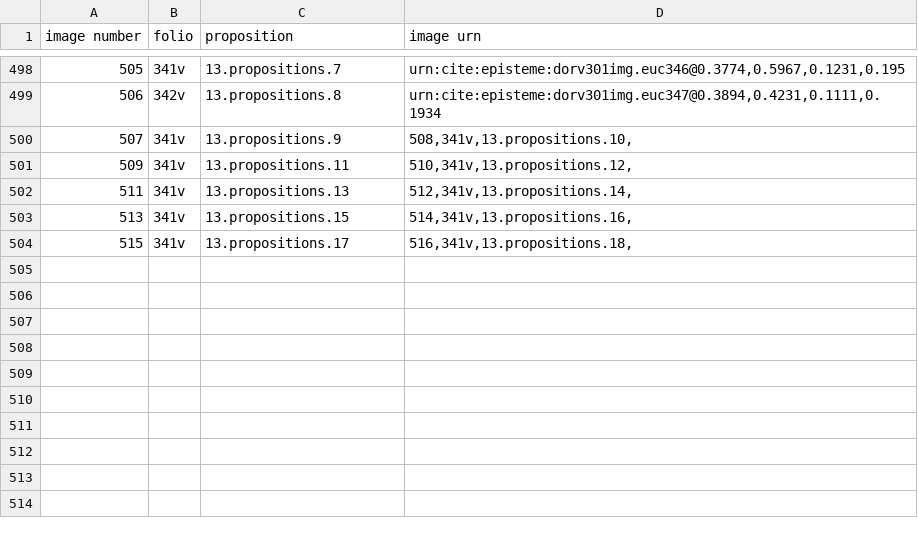
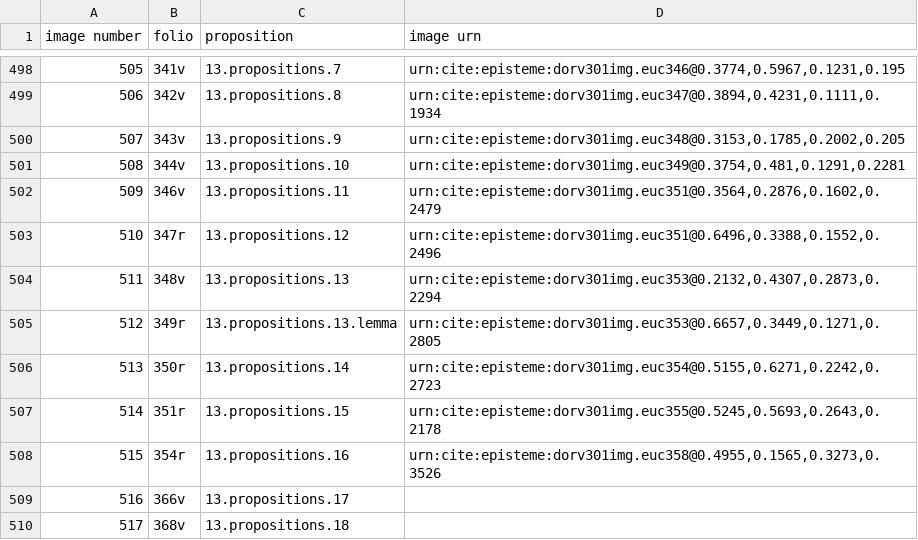
Before and after one commit to HCMID/schemata, a CSV file: D'Orville_imageToDiagram.csv, drawn as a sheet; only a part is shown, gaps mark what is left out; addresses are those after the commit; the diff names each change by its address in the sheet, - before the commit and + after, or states it on an @@ line.

Commit message:
Update D'Orville_imageToDiagram.csv

```diff
--- a/D'Orville_imageToDiagram.csv
+++ b/D'Orville_imageToDiagram.csv
-B500 (folio): 341v
+B500 (folio): 343v
-D500 (image urn): 508,341v,13.propositions.10,
+D500 (image urn): urn:cite:episteme:dorv301img.euc348@0.3153,0.1785,0.2002,0.205
+row 501: 508 | 344v | 13.propositions.10 | urn:cite:episteme:dorv301img.euc349@0.3754,0.481,0.1291,0.2281
-B502 (folio): 341v
+B502 (folio): 346v
-D502 (image urn): 510,341v,13.propositions.12,
+D502 (image urn): urn:cite:episteme:dorv301img.euc351@0.3564,0.2876,0.1602,0.2479
+row 503: 510 | 347r | 13.propositions.12 | urn:cite:episteme:dorv301img.euc351@0.6496,0.3388,0.1552,0.2496
-B504 (folio): 341v
+B504 (folio): 348v
-D504 (image urn): 512,341v,13.propositions.14,
+D504 (image urn): urn:cite:episteme:dorv301img.euc353@0.2132,0.4307,0.2873,0.2294
+row 505: 512 | 349r | 13.propositions.13.lemma | urn:cite:episteme:dorv301img.euc353@0.6657,0.3449,0.1271,0.2805
+row 506: 513 | 350r | 13.propositions.14 | urn:cite:episteme:dorv301img.euc354@0.5155,0.6271,0.2242,0.2723
@@ column A (image number) renumbered between rows 507 and 509 @@
-B507 (folio): 341v
+B507 (folio): 351r
-D507 (image urn): 514,341v,13.propositions.16,
+D507 (image urn): urn:cite:episteme:dorv301img.euc355@0.5245,0.5693,0.2643,0.2178
+row 508: 515 | 354r | 13.propositions.16 | urn:cite:episteme:dorv301img.euc358@0.4955,0.1565,0.3273,0.3526
-B509 (folio): 341v
+B509 (folio): 366v
-D509 (image urn): 516,341v,13.propositions.18,
+D509 (image urn): (empty)
+row 510: 517 | 368v | 13.propositions.18
```
